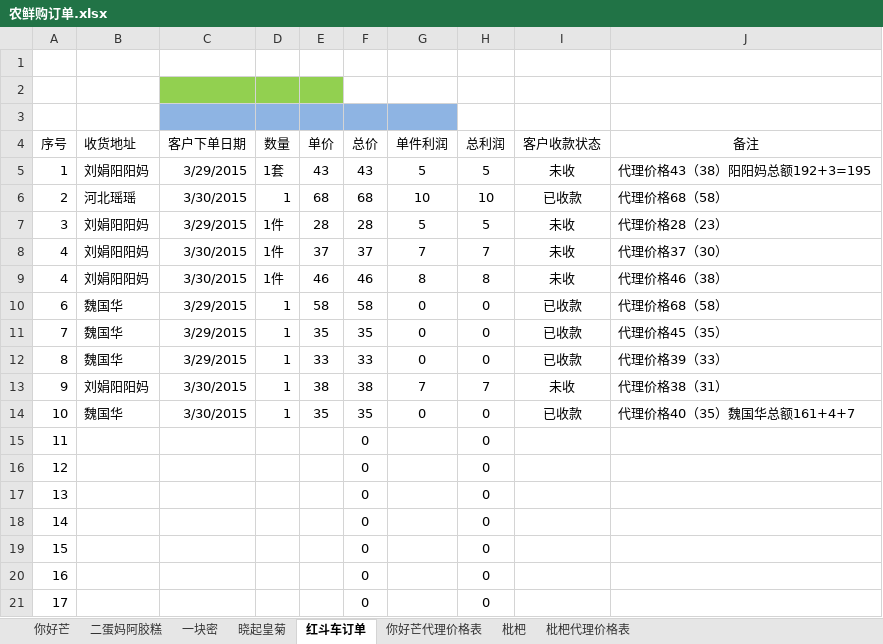
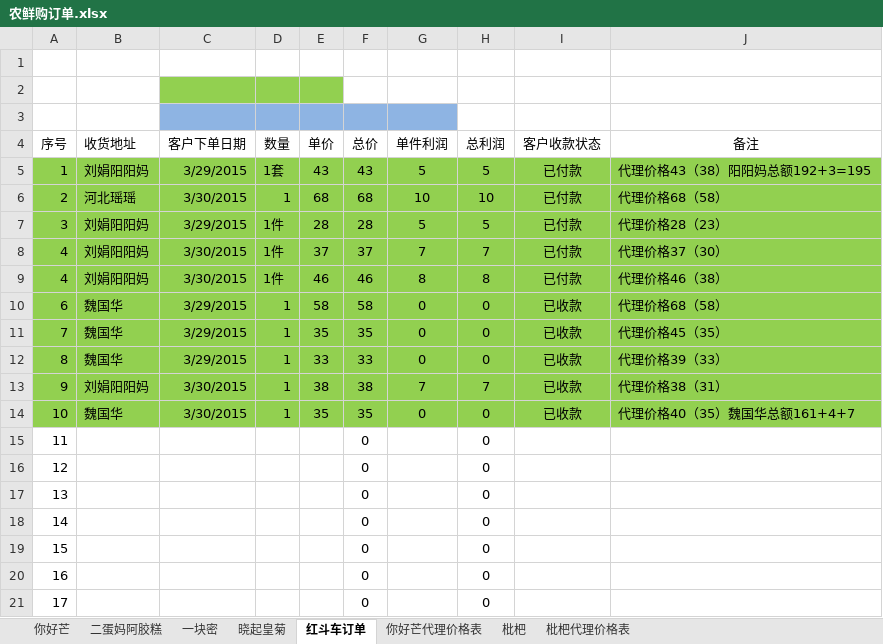
Before and after one commit to ettor/miyou, an Excel workbook: Documents/农鲜购订单.xlsx, sheet 红斗车订单, drawn as a sheet; only a part is shown; values as stored, in another font and other column widths than the file's, no borders; the diff names each change by its address in the sheet, - before the commit and + after, or states it on an @@ line.

```diff
--- a/Documents/农鲜购订单.xlsx (sheet 红斗车订单)
+++ b/Documents/农鲜购订单.xlsx (sheet 红斗车订单)
-A5:J14 fill: none
+A5:J14 fill: #92D050
-I5 (客户收款状态): 未收
+I5 (客户收款状态): 已付款
-I6 (客户收款状态): 已收款
+I6 (客户收款状态): 已付款
-I7:I9 (客户收款状态): 未收
+I7:I9 (客户收款状态): 已付款
-I13 (客户收款状态): 未收
+I13 (客户收款状态): 已收款
```
Also changed, not shown: sheet 枇杷, formulas that keep their value.
